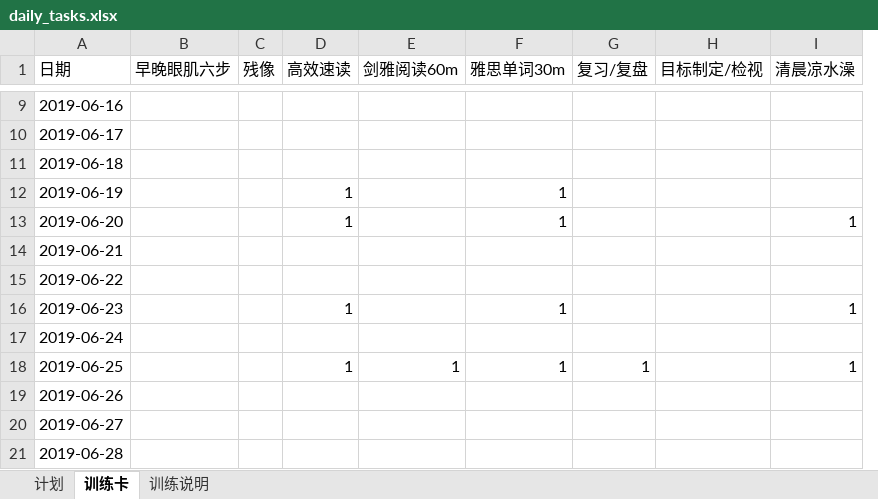
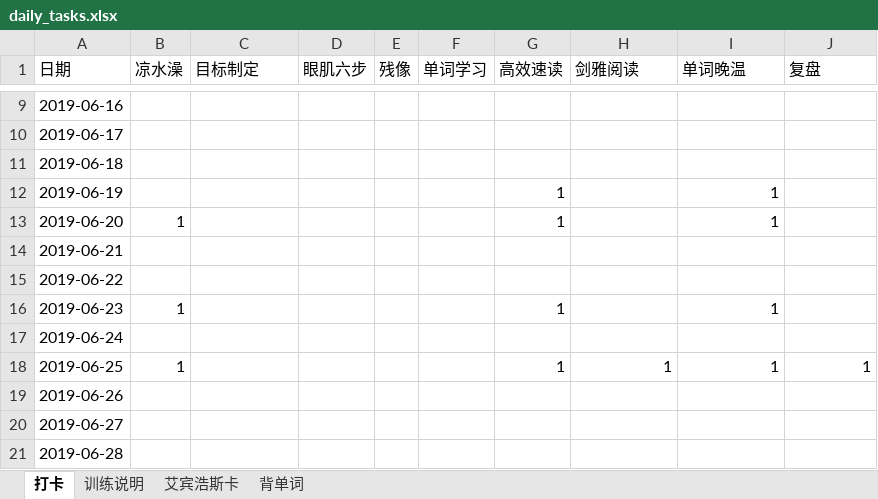
Before and after one commit to lybwb/lybwb_setting, an Excel workbook: daily_tasks.xlsx, sheet 打卡, drawn as a sheet; only a part is shown, gaps mark what is left out; values as stored, in another font and other column widths than the file's, no cell formats; table styles not drawn; removed rows and columns are numbered as before the commit, all else as after; the diff covers the shown part only; the diff names each change by its address in the sheet, - before the commit and + after, or states it on an @@ line.

```diff
--- a/daily_tasks.xlsx (sheet 打卡)
+++ b/daily_tasks.xlsx (sheet 打卡)
-sheet tab: 训练卡
+sheet tab: 打卡
-sheet tab: 计划
+sheet tab: 艾宾浩斯卡
+sheet tab: 背单词
+column B (凉水澡), rows 13-18: 1 |  |  | 1 |  | 1
+column D (眼肌六步), empty
+column F (单词学习), empty
-column G (复习/复盘), row 18: 1
-column H (目标制定/检视), empty
-C1: 早晚眼肌六步
+C1: 目标制定
-H1: 剑雅阅读60m
+H1: 剑雅阅读
-I1: 雅思单词30m
+I1: 单词晚温
-J1: 清晨凉水澡
+J1: 复盘
-J13 (复盘): 1
+J13 (复盘): (empty)
-J16 (复盘): 1
+J16 (复盘): (empty)
```
Also changed, not shown: 48 edited cells elsewhere in this sheet, cell formats.
